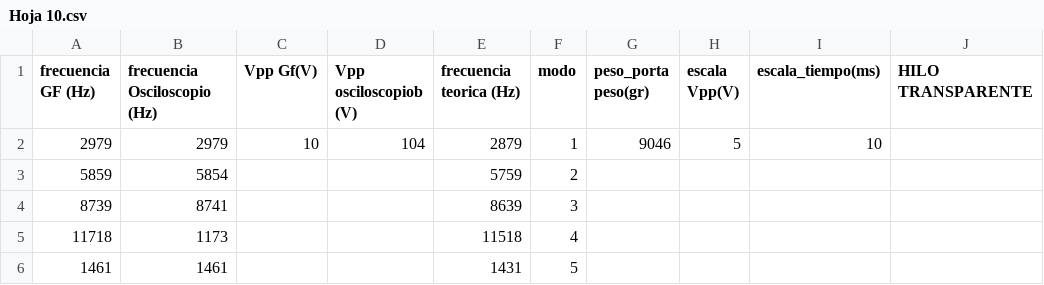
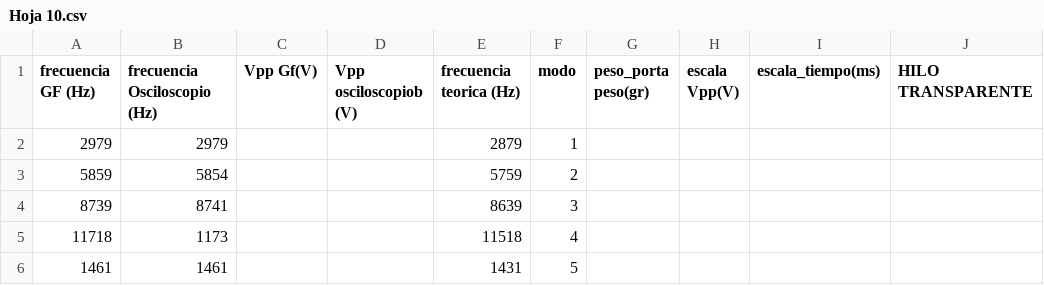
Before and after one commit to juanqwerty773/labo-2, a CSV file: clase5/sheets/Hoja 10.csv, drawn as a sheet.

Commit message:
Subir clase5/sheets/Hoja 10.csv desde Google Sheets

```diff
--- a/clase5/sheets/Hoja 10.csv
+++ b/clase5/sheets/Hoja 10.csv
@@ -1,3 +1,3 @@
 frecuencia GF (Hz),frecuencia Osciloscopio (Hz),Vpp Gf(V),Vpp osciloscopiob (V),frecuencia teorica (Hz),modo,peso_porta peso(gr),escala Vpp(V),escala_tiempo(ms),HILO TRANSPARENTE
-2979,2979,10,104,2879,1,9046,5,10,
+2979,2979,,,2879,1,,,,
 5859,5854,,,5759,2,,,,
```
